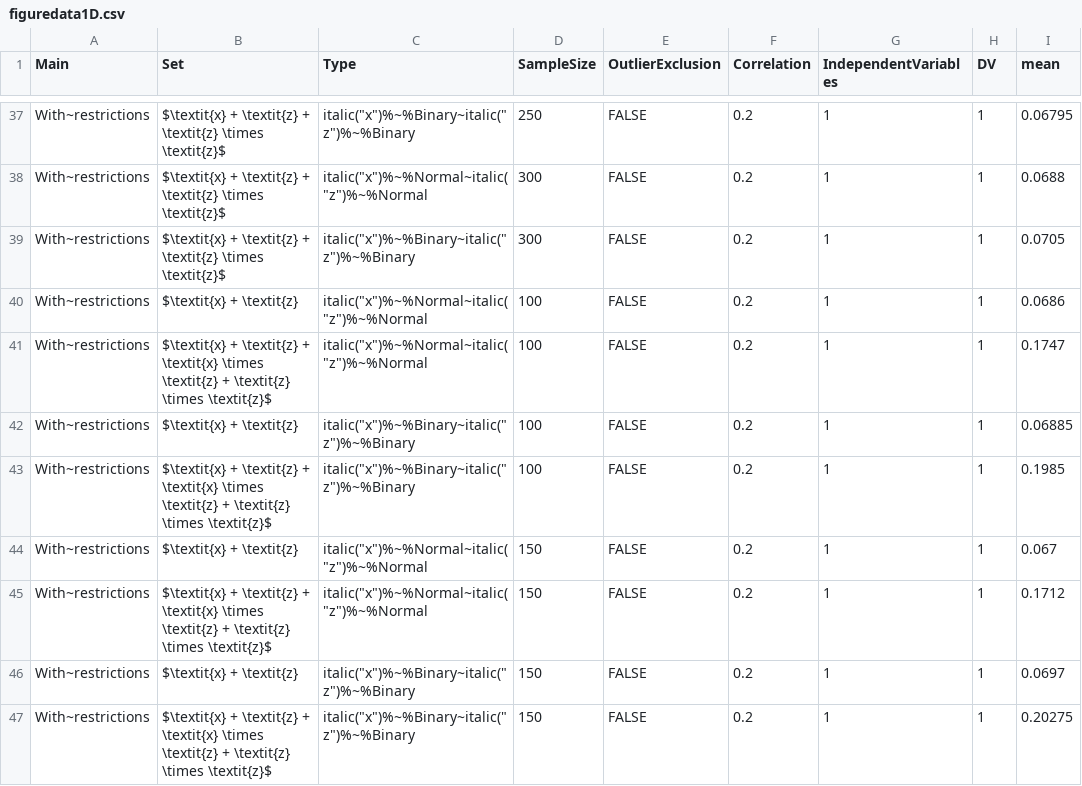
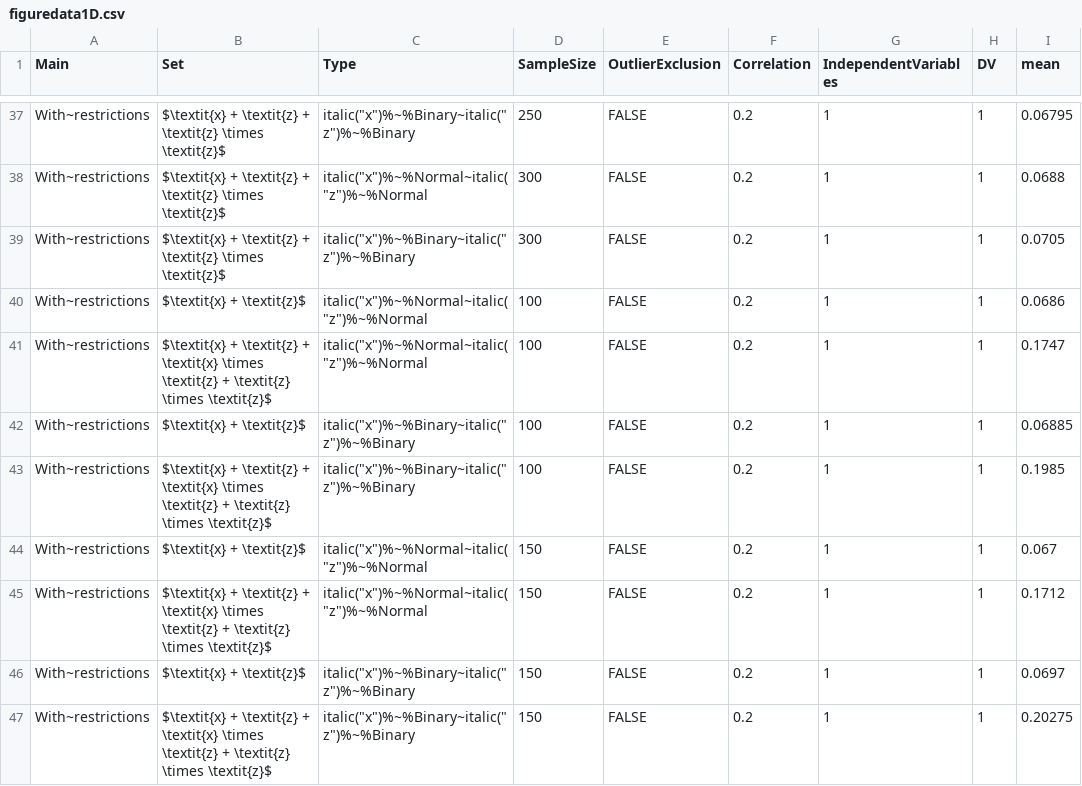
Before and after one commit to jbda0002/P-hacking-sim, a CSV file: R/Analysis/Result/Files/figuredata1D.csv, drawn as a sheet; only a part is shown, gaps mark what is left out; the diff covers the shown part only; the diff names each change by its address in the sheet, - before the commit and + after, or states it on an @@ line.

```diff
--- a/R/Analysis/Result/Files/figuredata1D.csv
+++ b/R/Analysis/Result/Files/figuredata1D.csv
-B40 (Set): $\textit{x} + \textit{z}
+B40 (Set): $\textit{x} + \textit{z}$
-B42 (Set): $\textit{x} + \textit{z}
+B42 (Set): $\textit{x} + \textit{z}$
-B44 (Set): $\textit{x} + \textit{z}
+B44 (Set): $\textit{x} + \textit{z}$
-B46 (Set): $\textit{x} + \textit{z}
+B46 (Set): $\textit{x} + \textit{z}$
```
Also changed, not shown: 16 edited cells elsewhere in this file, R/Analysis/Result/Files/figuredata1A.csv, R/Analysis/Result/Files/figuredata1B.csv, 4 other files.
